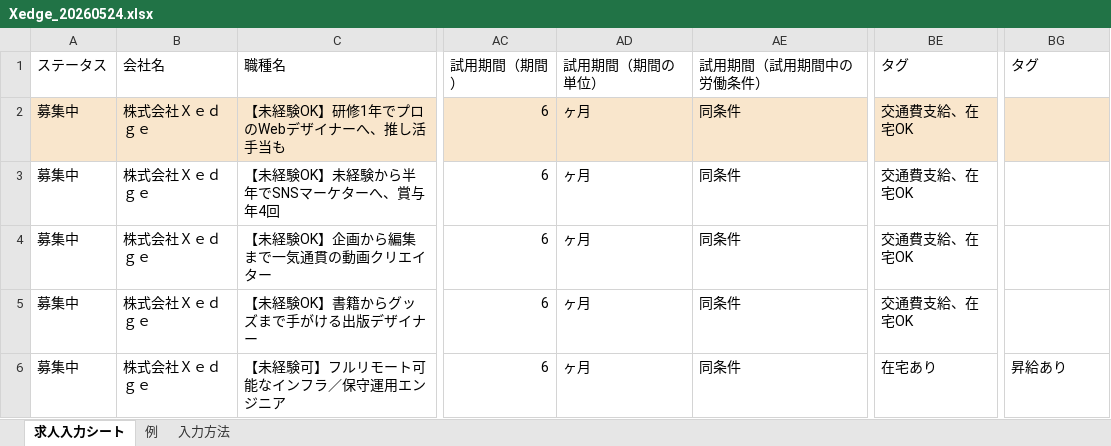
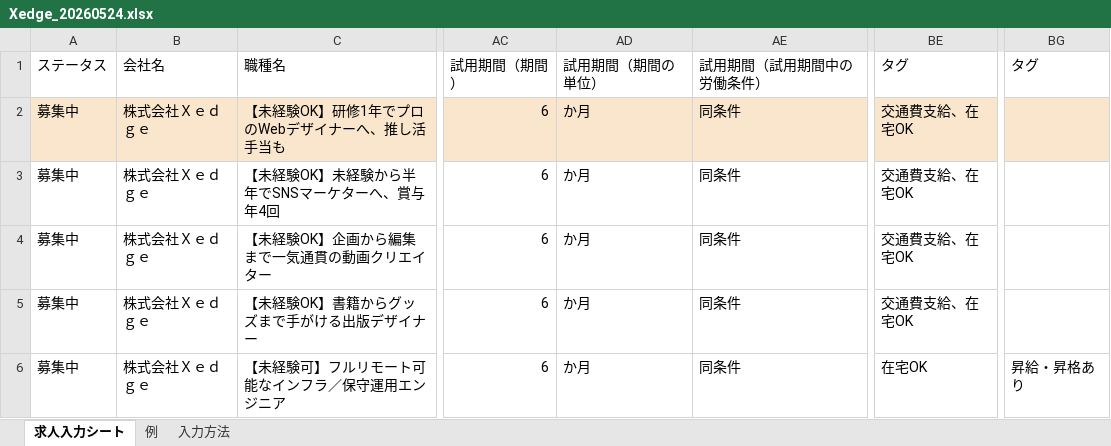
Before and after one commit to emikonakagawa/recruit-indeed, an Excel workbook: Xedge/Xedge_20260524.xlsx, sheet 求人入力シート, drawn as a sheet; only a part is shown, gaps mark what is left out; values as stored, in another font and other column widths than the file's, no borders; the diff names each change by its address in the sheet, - before the commit and + after, or states it on an @@ line.

```diff
--- a/Xedge/Xedge_20260524.xlsx (sheet 求人入力シート)
+++ b/Xedge/Xedge_20260524.xlsx (sheet 求人入力シート)
-AD2:AD6 (試用期間（期間の単位）): ヶ月
+AD2:AD6 (試用期間（期間の単位）): か月
-BE6 (タグ): 在宅あり
+BE6 (タグ): 在宅OK
-BG6 (タグ): 昇給あり
+BG6 (タグ): 昇給・昇格あり
```
Also changed, not shown: 9 other files.
